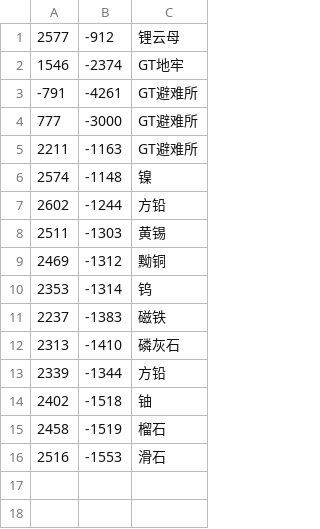
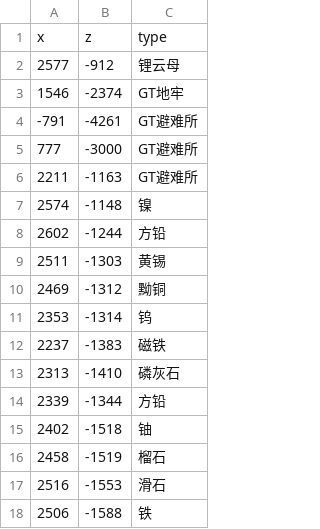
Before and after one commit to indoorsNB/Ores, a CSV file: ore.csv, drawn as a sheet.

Commit message:
Update ore.csv

```diff
--- a/ore.csv
+++ b/ore.csv
@@ -1 +1,2 @@
+x,z,type
 2577,-912,锂云母
@@ -16 +17,2 @@
 2516,-1553,滑石
+2506,-1588,铁
```
